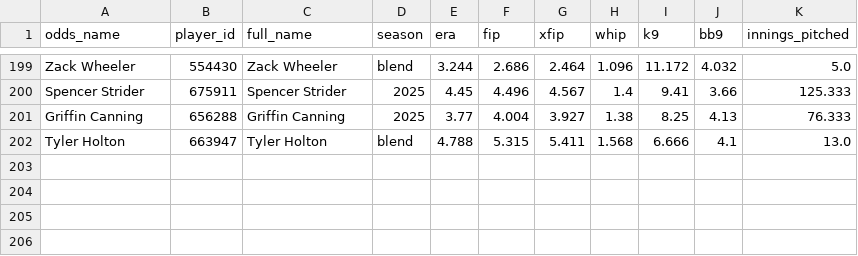
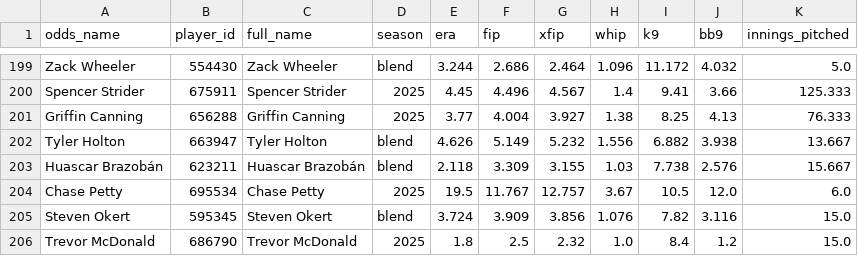
Before and after one commit to DaSeipel/bettingsim, a CSV file: data/mlb/pitcher_stats.csv, drawn as a sheet; only a part is shown, gaps mark what is left out.

```diff
--- a/data/mlb/pitcher_stats.csv
+++ b/data/mlb/pitcher_stats.csv
@@ -201,2 +201,6 @@ Spencer Strider,675911,Spencer Strider,2025,4.45,4.496,4.567,1.4,9.41,3.66,125.3
 Griffin Canning,656288,Griffin Canning,2025,3.77,4.004,3.927,1.38,8.25,4.13,76.333
-Tyler Holton,663947,Tyler Holton,blend,4.788,5.315,5.411,1.568,6.666,4.1,13.0
+Tyler Holton,663947,Tyler Holton,blend,4.626,5.149,5.232,1.556,6.882,3.938,13.667
+Huascar Brazobán,623211,Huascar Brazobán,blend,2.118,3.309,3.155,1.03,7.738,2.576,15.667
+Chase Petty,695534,Chase Petty,2025,19.5,11.767,12.757,3.67,10.5,12.0,6.0
+Steven Okert,595345,Steven Okert,blend,3.724,3.909,3.856,1.076,7.82,3.116,15.0
+Trevor McDonald,686790,Trevor McDonald,2025,1.8,2.5,2.32,1.0,8.4,1.2,15.0
```
Also changed, not shown: 4 other files.
